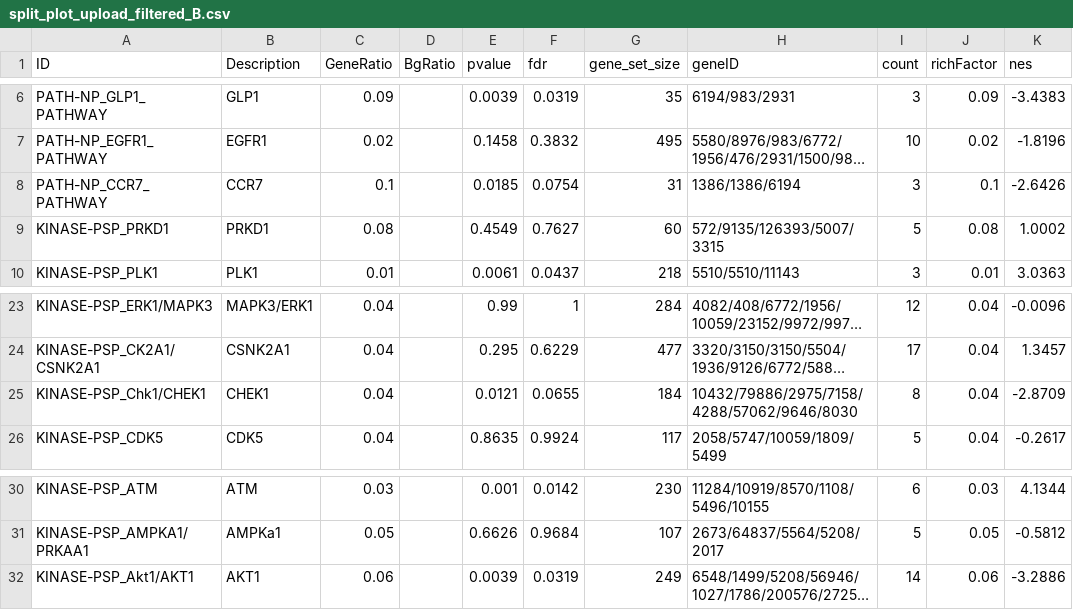
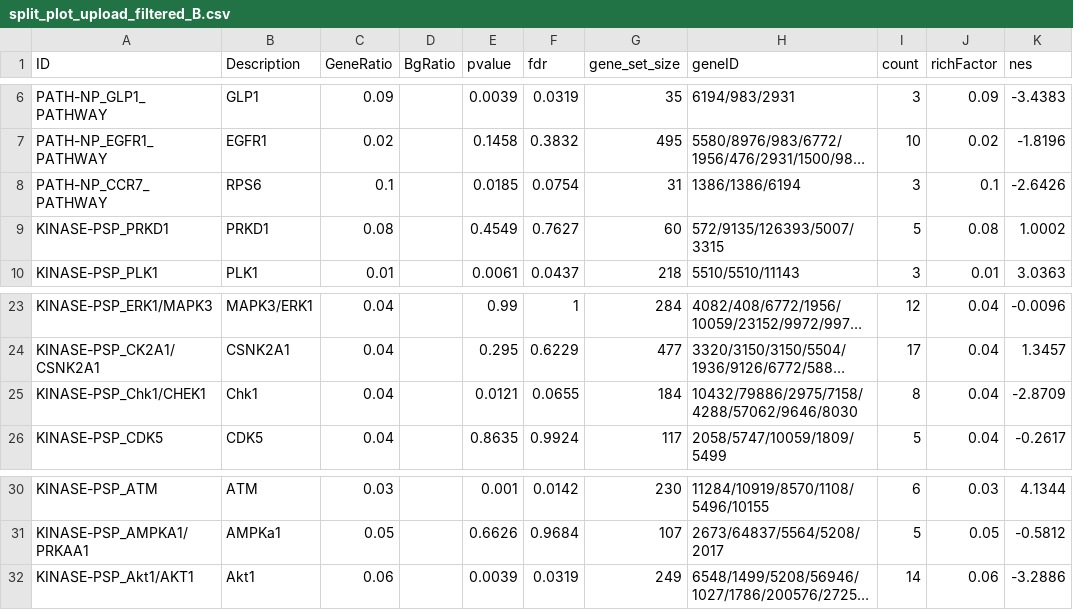
Before and after one commit to jackiegriffin/ptmsea-figures, a CSV file: split_plot_upload_filtered_B.csv, drawn as a sheet; only a part is shown, gaps mark what is left out; long unchanged cells end in …; the diff names each change by its address in the sheet, - before the commit and + after, or states it on an @@ line.

Commit message:
Add files via upload

```diff
--- a/split_plot_upload_filtered_B.csv
+++ b/split_plot_upload_filtered_B.csv
-B8 (Description): CCR7
+B8 (Description): RPS6
-B25 (Description): CHEK1
+B25 (Description): Chk1
-B32 (Description): AKT1
+B32 (Description): Akt1
```
